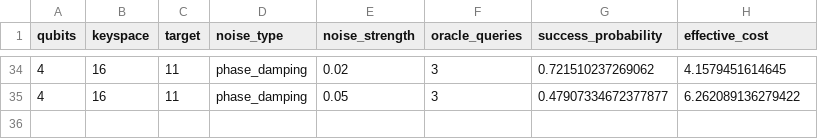
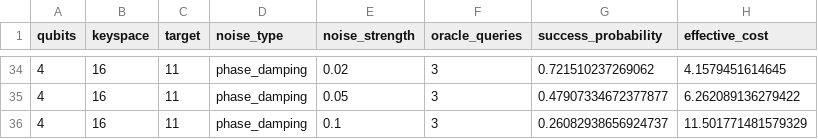
Before and after one commit to siddharthgoli/colab-stuff, a CSV file: test_4_noisy_calculated/noisy_calculated_results.csv, drawn as a sheet; only a part is shown, gaps mark what is left out.

Commit message:
Test 4: 4q phase_damping 0.100

```diff
--- a/test_4_noisy_calculated/noisy_calculated_results.csv
+++ b/test_4_noisy_calculated/noisy_calculated_results.csv
@@ -35 +35,2 @@ qubits,keyspace,target,noise_type,noise_strength,oracle_queries,success_probabil
 4,16,11,phase_damping,0.05,3,0.47907334672377877,6.262089136279422
+4,16,11,phase_damping,0.1,3,0.26082938656924737,11.501771481579329
```
